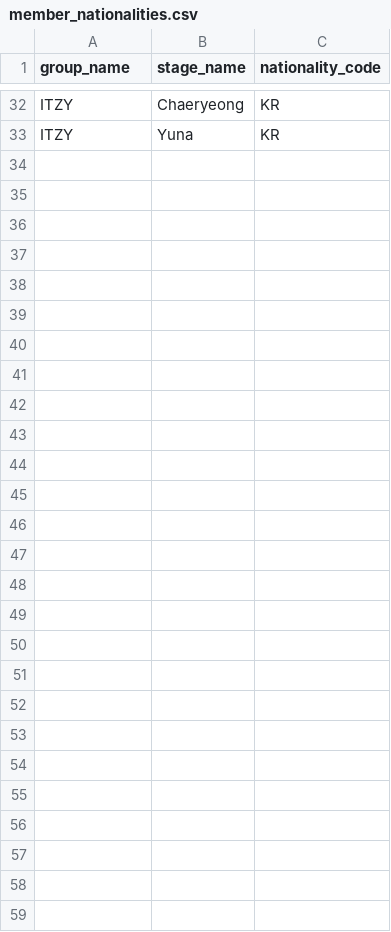
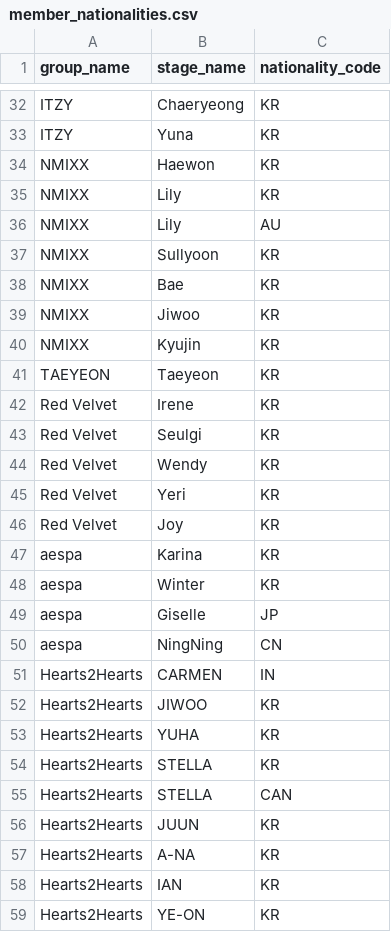
Before and after one commit to Joe1160/database, a CSV file: data/member_nationalities.csv, drawn as a sheet; only a part is shown, gaps mark what is left out; the diff names each change by its address in the sheet, - before the commit and + after, or states it on an @@ line.

```diff
--- a/data/member_nationalities.csv
+++ b/data/member_nationalities.csv
+row 34: NMIXX | Haewon | KR
+row 35: NMIXX | Lily | KR
+row 36: NMIXX | Lily | AU
+row 37: NMIXX | Sullyoon | KR
+row 38: NMIXX | Bae | KR
+row 39: NMIXX | Jiwoo | KR
+row 40: NMIXX | Kyujin | KR
+row 41: TAEYEON | Taeyeon | KR
+row 42: Red Velvet | Irene | KR
+row 43: Red Velvet | Seulgi | KR
+row 44: Red Velvet | Wendy | KR
+row 45: Red Velvet | Yeri | KR
+row 46: Red Velvet | Joy | KR
+row 47: aespa | Karina | KR
+row 48: aespa | Winter | KR
+row 49: aespa | Giselle | JP
+row 50: aespa | NingNing | CN
+row 51: Hearts2Hearts | CARMEN | IN
+row 52: Hearts2Hearts | JIWOO | KR
+row 53: Hearts2Hearts | YUHA | KR
+row 54: Hearts2Hearts | STELLA | KR
+row 55: Hearts2Hearts | STELLA | CAN
+row 56: Hearts2Hearts | JUUN | KR
+row 57: Hearts2Hearts | A-NA | KR
+row 58: Hearts2Hearts | IAN | KR
+row 59: Hearts2Hearts | YE-ON | KR
```
Also changed, not shown: data/groups.csv, data/members.csv, 3 other files.
